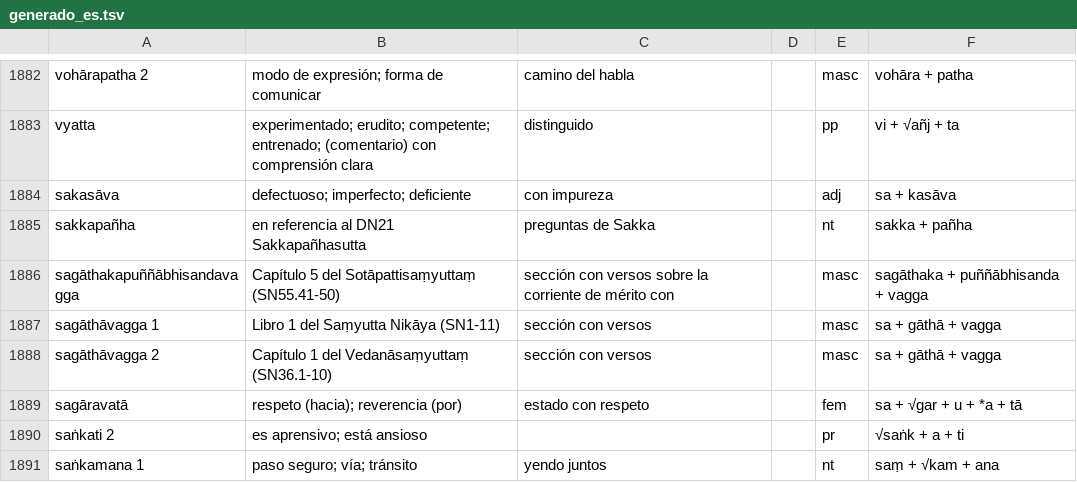
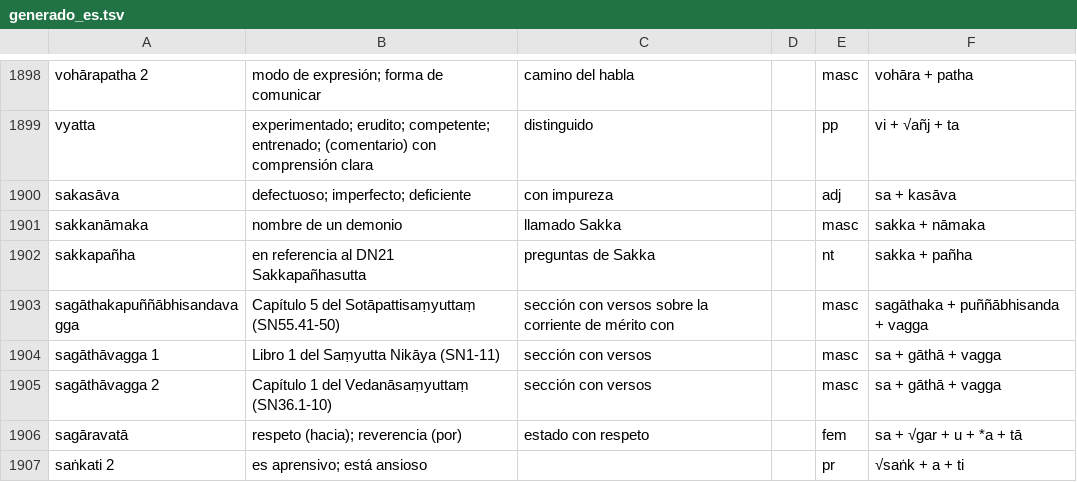
Before and after one commit to jorgecaa/dpd-db-es, a TSV file: scripts/build/generado_es.tsv, drawn as a sheet; only a part is shown, gaps mark what is left out; the shorter side is filled out with more unchanged rows; the diff covers the shown part only; the diff names each change by its address in the sheet, - before the commit and + after, or states it on an @@ line.

```diff
--- a/scripts/build/generado_es.tsv
+++ b/scripts/build/generado_es.tsv
+row 1901: sakkanāmaka | nombre de un demonio | llamado Sakka |  | masc | sakka + nāmaka
```
Also changed, not shown: 16 added rows elsewhere in this file, 1 other file.
